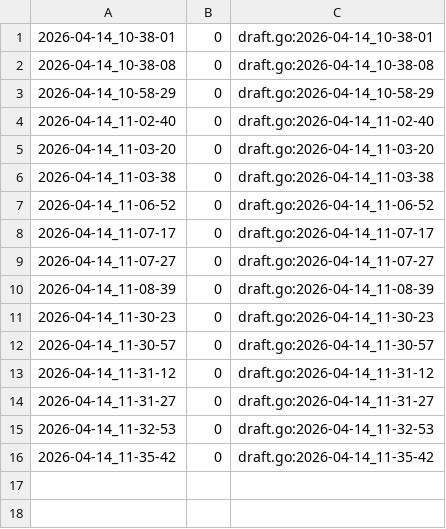
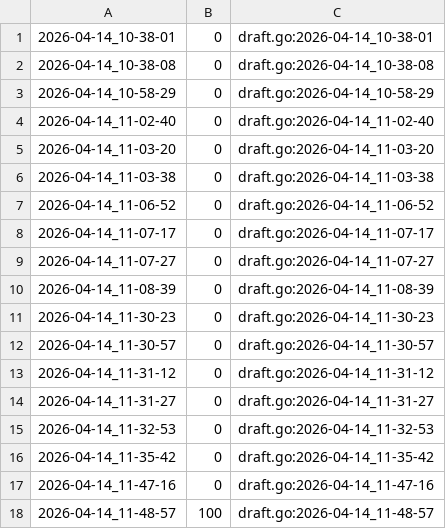
Before and after one commit to qxcode-course/ed-ter-bloco-a-grazyelelima, a CSV file: .tko/track/eval1@baruel/track.csv, drawn as a sheet; the diff names each change by its address in the sheet, - before the commit and + after, or states it on an @@ line.

```diff
--- a/.tko/track/eval1@baruel/track.csv
+++ b/.tko/track/eval1@baruel/track.csv
+row 17: 2026-04-14_11-47-16 | 0 | draft.go:2026-04-14_11-47-16
+row 18: 2026-04-14_11-48-57 | 100 | draft.go:2026-04-14_11-48-57
```
Also changed, not shown: 4 other files.
